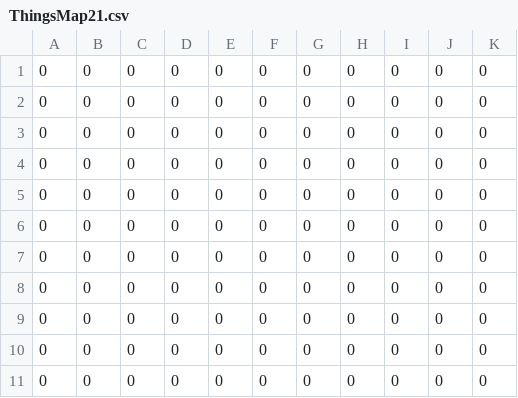
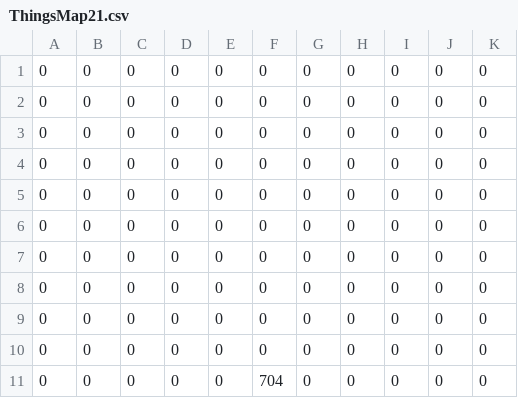
Before and after one commit to XWJWPIY/schoolwork_recreate_magic_tower, a CSV file: Resources/Datas/Maps/ThingsMap21.csv, drawn as a sheet.

```diff
--- a/Resources/Datas/Maps/ThingsMap21.csv
+++ b/Resources/Datas/Maps/ThingsMap21.csv
@@ -10,2 +10,2 @@
 0,0,0,0,0,0,0,0,0,0,0
-0,0,0,0,0,0,0,0,0,0,0
+0,0,0,0,0,704,0,0,0,0,0
```
Also changed, not shown: Resources/Datas/Maps/ThingsMap17.csv, 9 other files.
